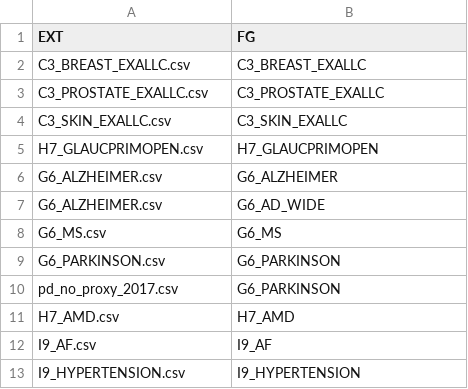
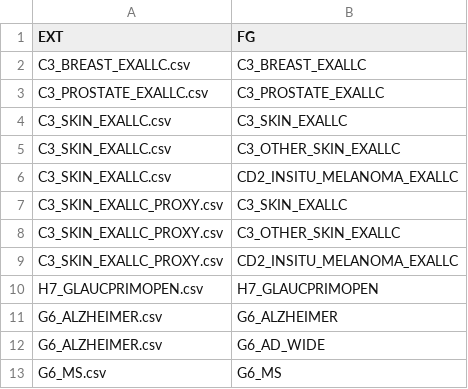
Before and after one commit to FINNGEN/betamatch-ext-data, a CSV file: match_file.csv, drawn as a sheet; only a part is shown; the shorter side is filled out with more unchanged rows; the diff names each change by its address in the sheet, - before the commit and + after, or states it on an @@ line.

Commit message:
updating matchfile

```diff
--- a/match_file.csv
+++ b/match_file.csv
+row 5: C3_SKIN_EXALLC.csv | C3_OTHER_SKIN_EXALLC
+row 6: C3_SKIN_EXALLC.csv | CD2_INSITU_MELANOMA_EXALLC
+row 7: C3_SKIN_EXALLC_PROXY.csv | C3_SKIN_EXALLC
+row 8: C3_SKIN_EXALLC_PROXY.csv | C3_OTHER_SKIN_EXALLC
+row 9: C3_SKIN_EXALLC_PROXY.csv | CD2_INSITU_MELANOMA_EXALLC
```
